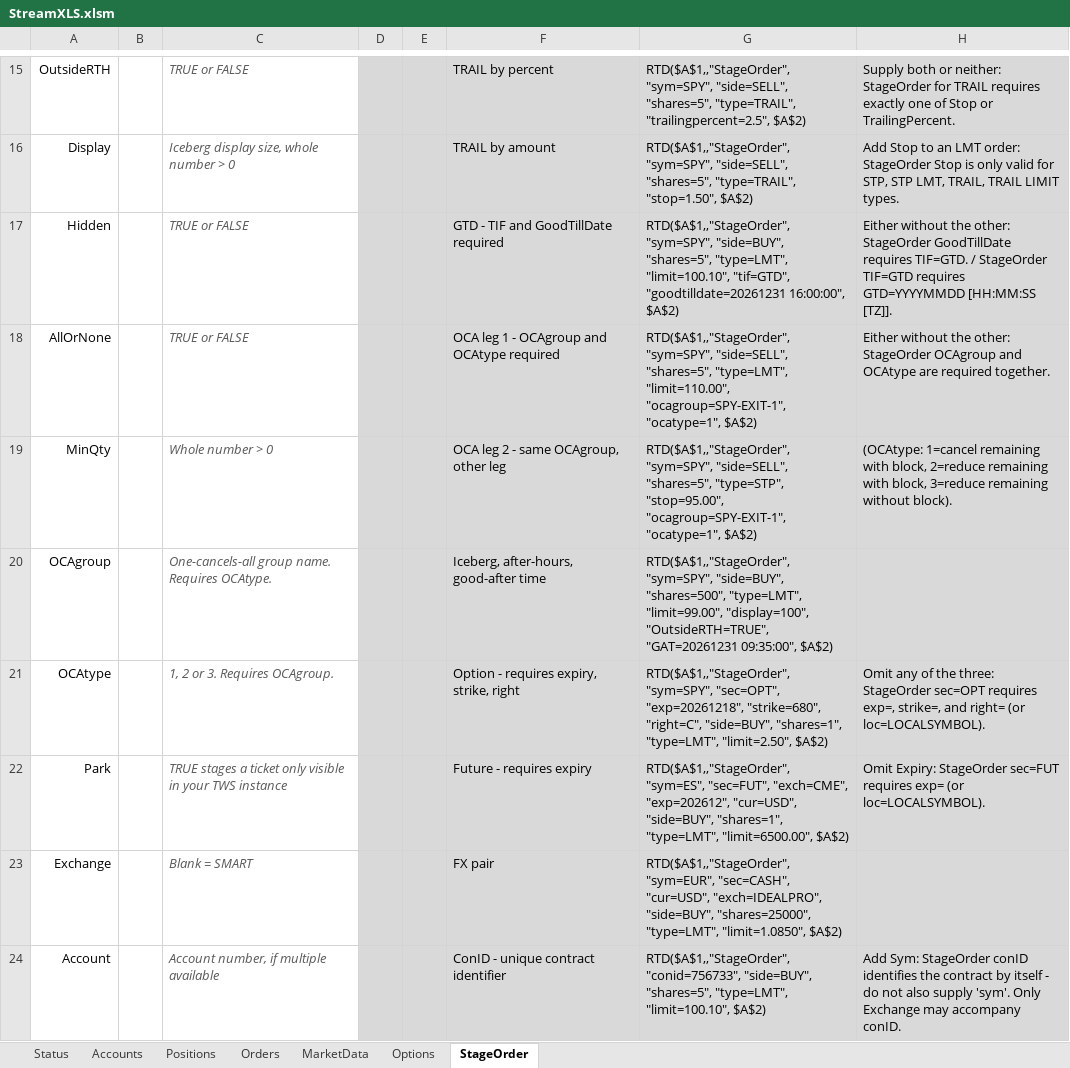
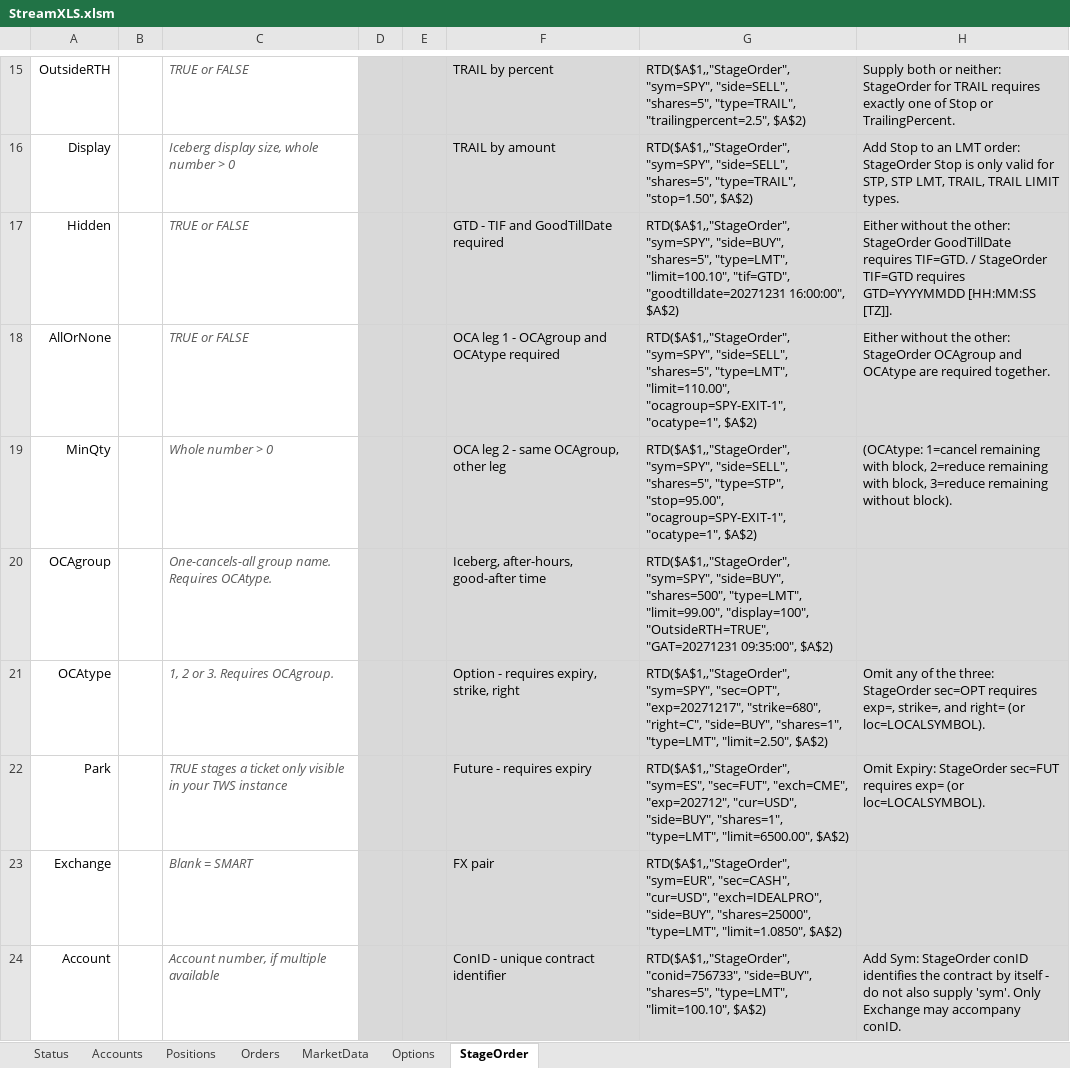
Before and after one commit to StreamXLS/streamxls, an Excel workbook: examples/StreamXLS.xlsm, sheet StageOrder, drawn as a sheet; only a part is shown, gaps mark what is left out; values as stored, in another font and other column widths than the file's, no borders; charts and pictures and conditional formats not drawn; the diff covers the shown part only; the diff names each change by its address in the sheet, - before the commit and + after, or states it on an @@ line.

```diff
--- a/examples/StreamXLS.xlsm (sheet StageOrder)
+++ b/examples/StreamXLS.xlsm (sheet StageOrder)
-G17: …"limit=100.10", "tif=GTD", "goodtilldate=20261231 16:00:00", $A$2)
+G17: …"limit=100.10", "tif=GTD", "goodtilldate=20271231 16:00:00", $A$2)
-G20: …"display=100", "OutsideRTH=TRUE", "GAT=20261231 09:35:00", $A$2)
+G20: …"display=100", "OutsideRTH=TRUE", "GAT=20271231 09:35:00", $A$2)
-G21: …"sym=SPY", "sec=OPT", "exp=20261218", "strike=680", "right=C",…
+G21: …"sym=SPY", "sec=OPT", "exp=20271217", "strike=680", "right=C",…
-G22: …"sec=FUT", "exch=CME", "exp=202612", "cur=USD", "side=BUY",…
+G22: …"sec=FUT", "exch=CME", "exp=202712", "cur=USD", "side=BUY",…
```
Also changed, not shown: 6 edited cells elsewhere in this sheet, sheet Options, sheet Orders, formulas that keep their value, charts or pictures, examples/StreamXLS-Excel2016.xlsm, examples/StreamXLS-NoMacros.xlsx.
